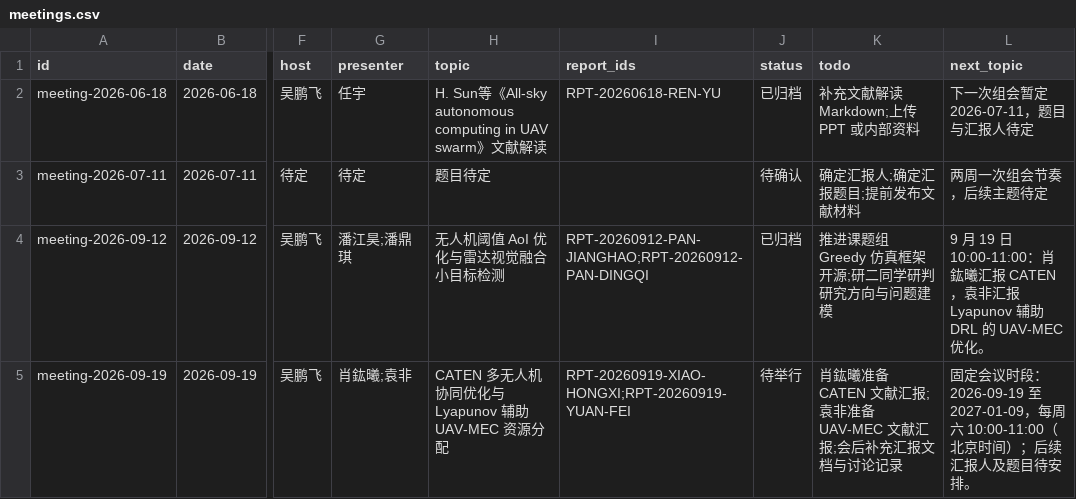
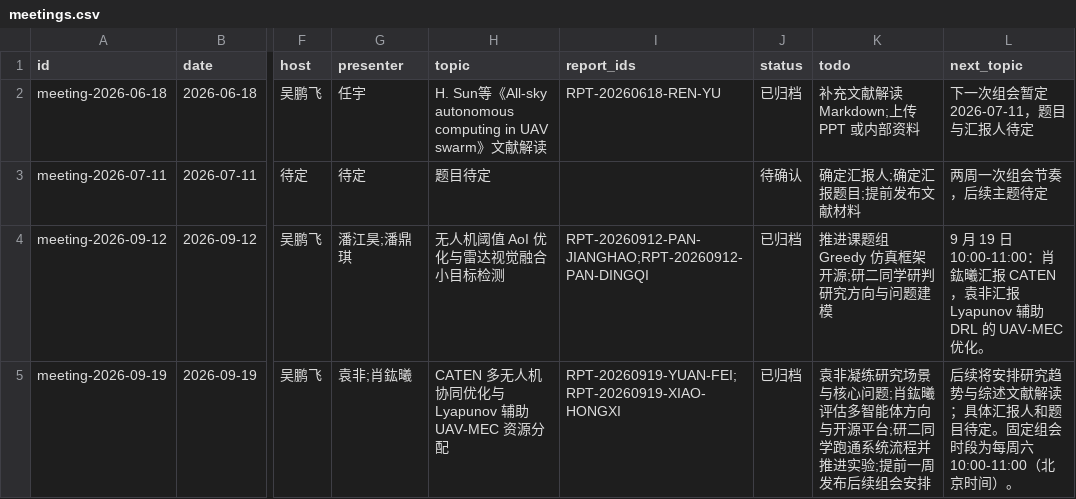
Before and after one commit to hollywuzh/LACONETHomepage, a CSV file: data/meetings.csv, drawn as a sheet; only a part is shown, gaps mark what is left out; the diff names each change by its address in the sheet, - before the commit and + after, or states it on an @@ line.

Commit message:
Archive September 19 presentations and meeting minutes

```diff
--- a/data/meetings.csv
+++ b/data/meetings.csv
-G5 (presenter): 肖鈜曦;袁非
+G5 (presenter): 袁非;肖鈜曦
-I5 (report_ids): RPT-20260919-XIAO-HONGXI;RPT-20260919-YUAN-FEI
+I5 (report_ids): RPT-20260919-YUAN-FEI;RPT-20260919-XIAO-HONGXI
-J5 (status): 待举行
+J5 (status): 已归档
-K5 (todo): 肖鈜曦准备 CATEN 文献汇报;袁非准备 UAV-MEC 文献汇报;会后补充汇报文档与讨论记录
+K5 (todo): 袁非凝练研究场景与核心问题;肖鈜曦评估多智能体方向与开源平台;研二同学跑通系统流程并推进实验;提前一周发布后续组会安排
-L5 (next_topic): 固定会议时段：2026-09-19 至 2027-01-09，每周六 10:00-11:00（北京时间）；后续汇报人及题目待安排。
+L5 (next_topic): 后续将安排研究趋势与综述文献解读；具体汇报人和题目待定。固定组会时段为每周六 10:00-11:00（北京时间）。
```
Also changed, not shown: data/reports.csv, 15 other files.
